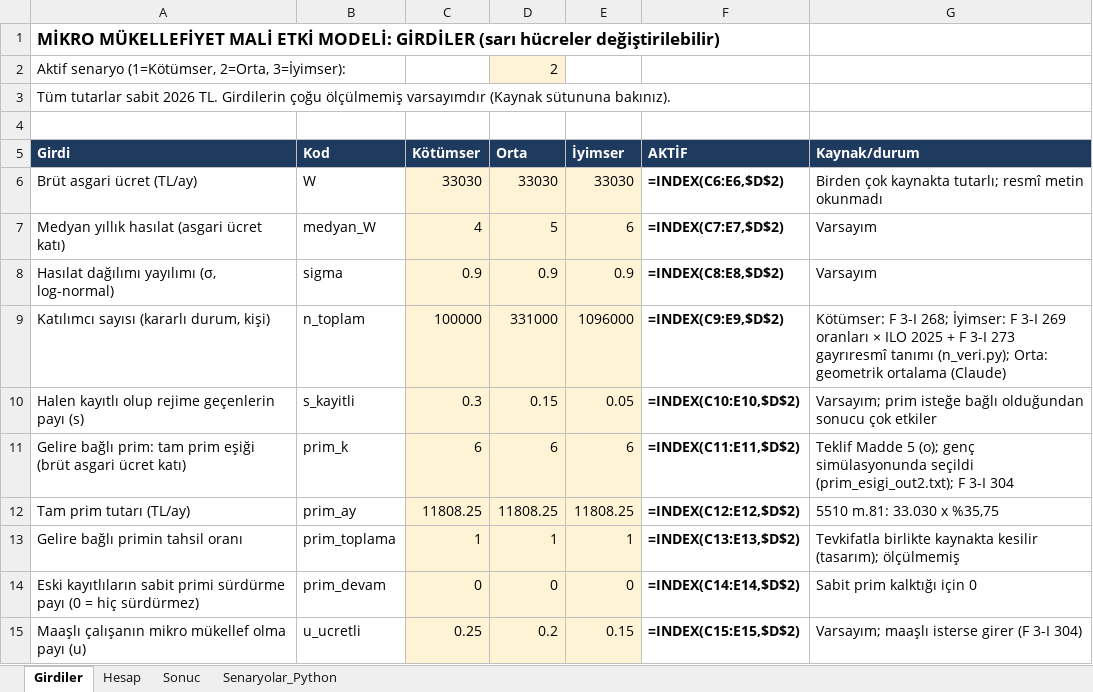
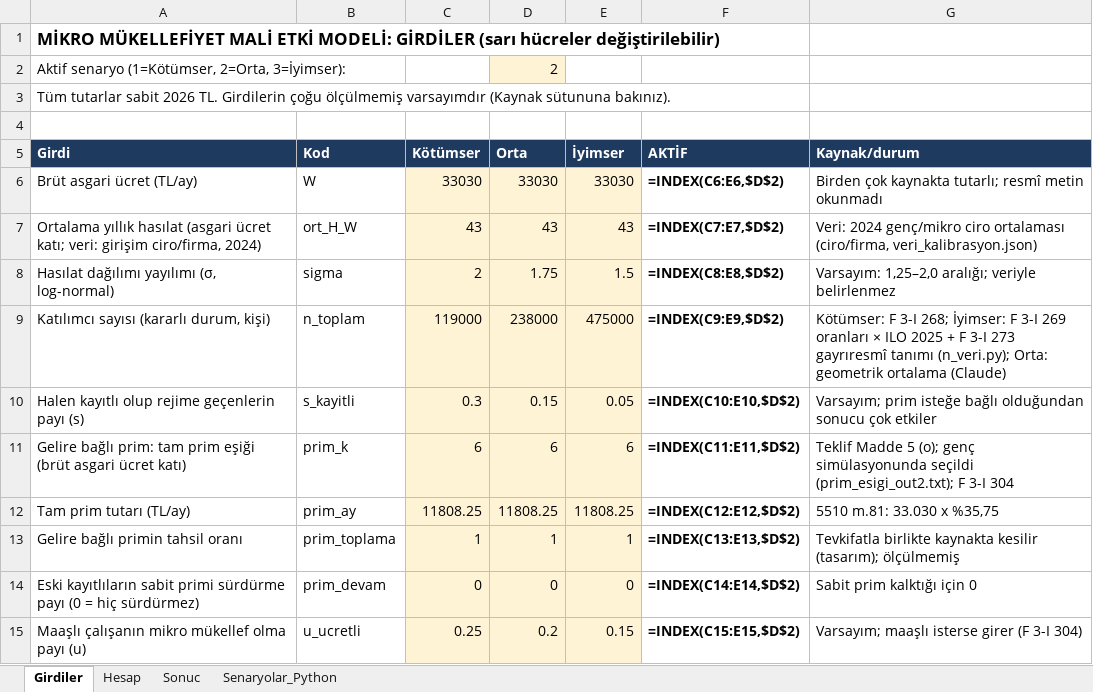
Before and after one commit to yabadabadu1234/Mucit-ai, an Excel workbook: kanun/MALI_MODEL/MIKRO_MUKELLEF_MALI_MODEL.xlsx, sheet Girdiler, drawn as a sheet; only a part is shown; values as stored, in another font and other column widths than the file's, no borders; formulas without a stored value are shown as written; removed rows and columns are numbered as before the commit, all else as after; the diff names each change by its address in the sheet, - before the commit and + after, or states it on an @@ line.

```diff
--- a/kanun/MALI_MODEL/MIKRO_MUKELLEF_MALI_MODEL.xlsx (sheet Girdiler)
+++ b/kanun/MALI_MODEL/MIKRO_MUKELLEF_MALI_MODEL.xlsx (sheet Girdiler)
-row 7: Medyan yıllık hasılat (asgari ücret katı) | medyan_W | 4 | 5 | 6 | =INDEX(C7:E7,$D$2) | Varsayım
+row 7: Ortalama yıllık hasılat (asgari ücret katı; veri: girişim ciro/firma, 2024) | ort_H_W | 43 | 43 | 43 | =INDEX(C7:E7,$D$2) | Veri: 2024 genç/mikro ciro ortalaması (ciro/firma, veri_kalibrasyon.json)
-C8 (Kötümser): 0.9
+C8 (Kötümser): 2
-D8 (Orta): 0.9
+D8 (Orta): 1.75
-E8 (İyimser): 0.9
+E8 (İyimser): 1.5
-G8 (Kaynak/durum): Varsayım
+G8 (Kaynak/durum): Varsayım: 1,25–2,0 aralığı; veriyle belirlenmez
-C9 (Kötümser): 100000
+C9 (Kötümser): 119000
-D9 (Orta): 331000
+D9 (Orta): 238000
-E9 (İyimser): 1096000
+E9 (İyimser): 475000
```
Also changed, not shown: sheet Senaryolar_Python, sheet Hesap, sheet Sonuc, 13 other files.
